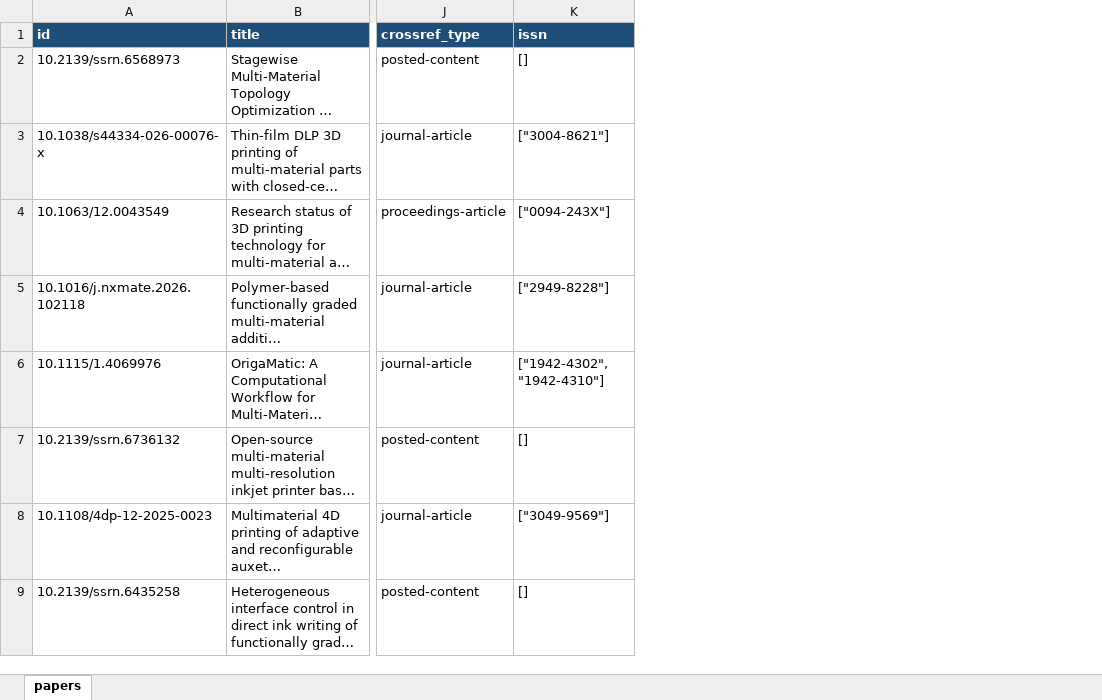
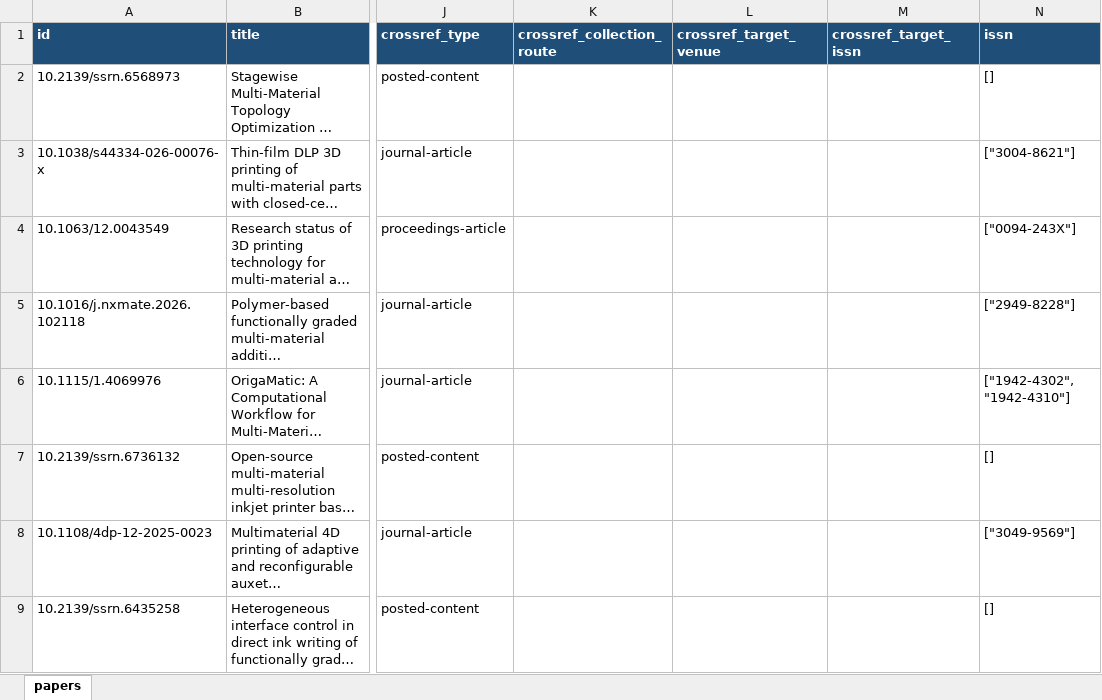
Before and after one commit to lko9911/GPT_Paper_research, an Excel workbook: data/papers.xlsx, sheet papers, drawn as a sheet; only a part is shown, gaps mark what is left out; long unchanged cells end in …; values as stored, in another font and other column widths than the file's, no borders; the diff covers the shown part only; the diff names each change by its address in the sheet, - before the commit and + after, or states it on an @@ line.

```diff
--- a/data/papers.xlsx (sheet papers)
+++ b/data/papers.xlsx (sheet papers)
+column K (crossref_collection_route), empty
+column L (crossref_target_venue), empty
+column M (crossref_target_issn), empty
```
Also changed, not shown: 48 edited cells elsewhere in this sheet, 13 other files.
